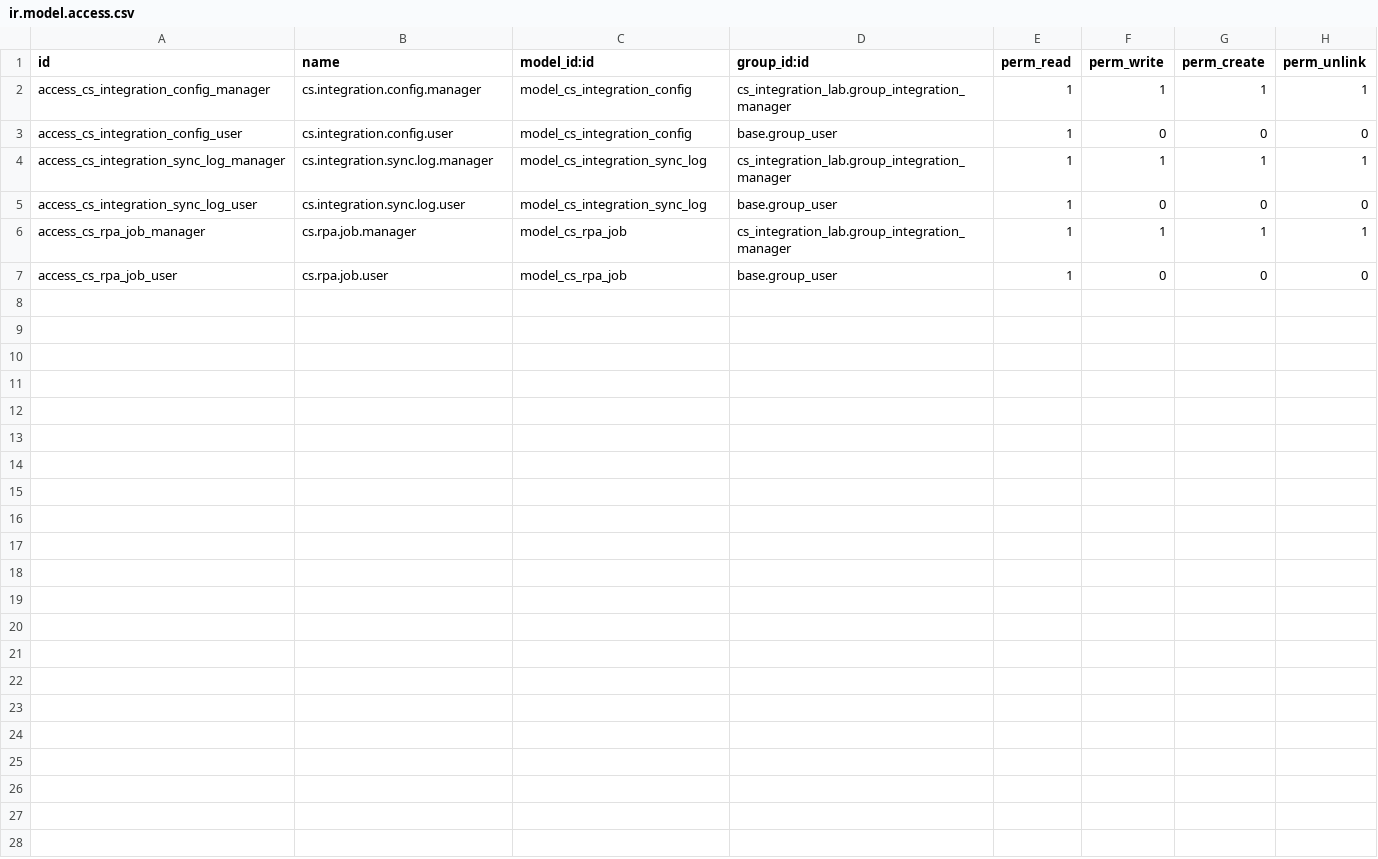
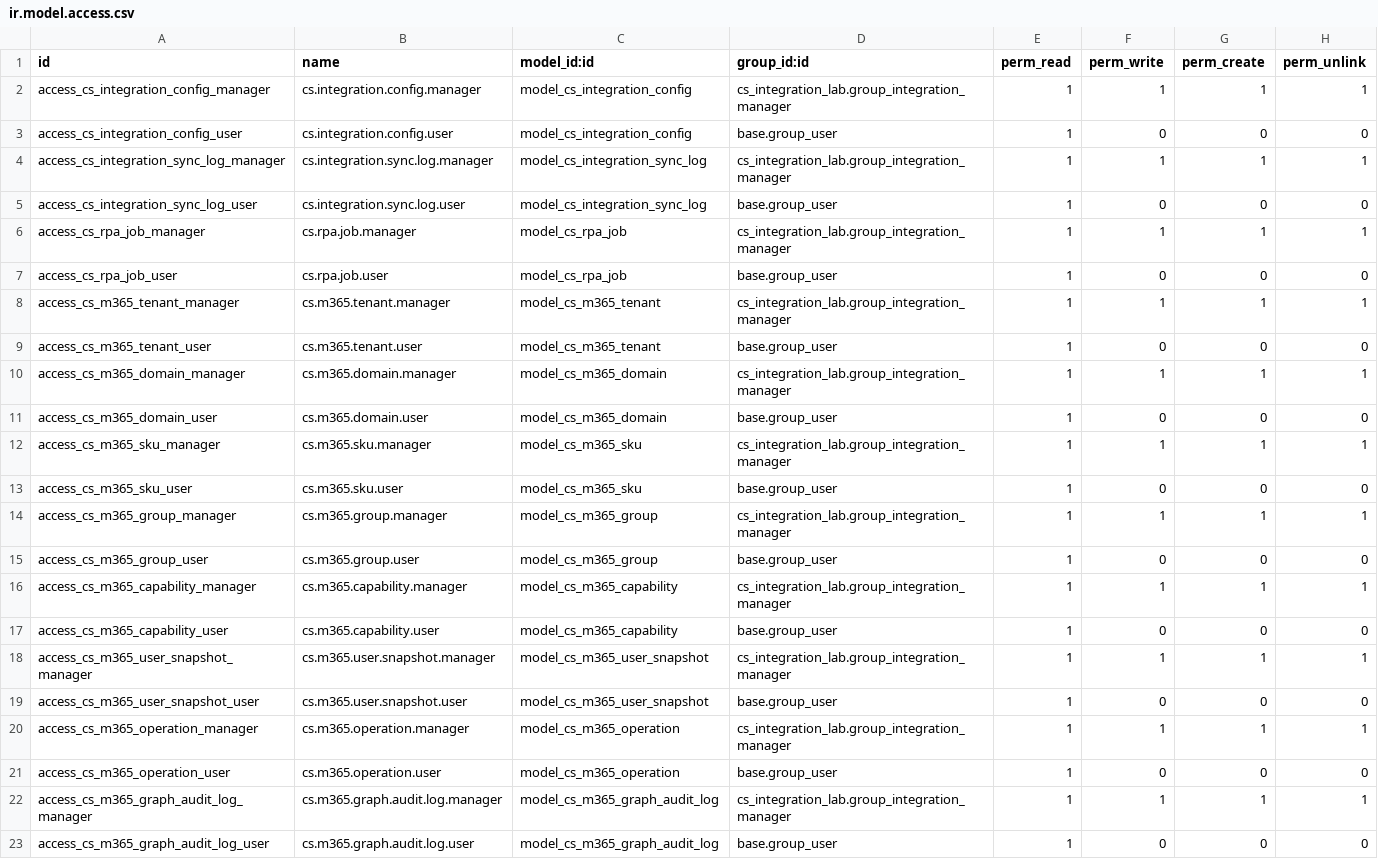
Before and after one commit to 0987nbb/cs-integration-lab, a CSV file: cs_integration_lab/security/ir.model.access.csv, drawn as a sheet; the diff names each change by its address in the sheet, - before the commit and + after, or states it on an @@ line.

Commit message:
feat(m365): implement Microsoft 365 Graph integration with Odoo control plane and comprehensive test suite

```diff
--- a/cs_integration_lab/security/ir.model.access.csv
+++ b/cs_integration_lab/security/ir.model.access.csv
+row 8: access_cs_m365_tenant_manager | cs.m365.tenant.manager | model_cs_m365_tenant | cs_integration_lab.group_integration_manager | 1 | 1 | 1 | 1
+row 9: access_cs_m365_tenant_user | cs.m365.tenant.user | model_cs_m365_tenant | base.group_user | 1 | 0 | 0 | 0
+row 10: access_cs_m365_domain_manager | cs.m365.domain.manager | model_cs_m365_domain | cs_integration_lab.group_integration_manager | 1 | 1 | 1 | 1
+row 11: access_cs_m365_domain_user | cs.m365.domain.user | model_cs_m365_domain | base.group_user | 1 | 0 | 0 | 0
+row 12: access_cs_m365_sku_manager | cs.m365.sku.manager | model_cs_m365_sku | cs_integration_lab.group_integration_manager | 1 | 1 | 1 | 1
+row 13: access_cs_m365_sku_user | cs.m365.sku.user | model_cs_m365_sku | base.group_user | 1 | 0 | 0 | 0
+row 14: access_cs_m365_group_manager | cs.m365.group.manager | model_cs_m365_group | cs_integration_lab.group_integration_manager | 1 | 1 | 1 | 1
+row 15: access_cs_m365_group_user | cs.m365.group.user | model_cs_m365_group | base.group_user | 1 | 0 | 0 | 0
+row 16: access_cs_m365_capability_manager | cs.m365.capability.manager | model_cs_m365_capability | cs_integration_lab.group_integration_manager | 1 | 1 | 1 | 1
+row 17: access_cs_m365_capability_user | cs.m365.capability.user | model_cs_m365_capability | base.group_user | 1 | 0 | 0 | 0
+row 18: access_cs_m365_user_snapshot_manager | cs.m365.user.snapshot.manager | model_cs_m365_user_snapshot | cs_integration_lab.group_integration_manager | 1 | 1 | 1 | 1
+row 19: access_cs_m365_user_snapshot_user | cs.m365.user.snapshot.user | model_cs_m365_user_snapshot | base.group_user | 1 | 0 | 0 | 0
+row 20: access_cs_m365_operation_manager | cs.m365.operation.manager | model_cs_m365_operation | cs_integration_lab.group_integration_manager | 1 | 1 | 1 | 1
+row 21: access_cs_m365_operation_user | cs.m365.operation.user | model_cs_m365_operation | base.group_user | 1 | 0 | 0 | 0
+row 22: access_cs_m365_graph_audit_log_manager | cs.m365.graph.audit.log.manager | model_cs_m365_graph_audit_log | cs_integration_lab.group_integration_manager | 1 | 1 | 1 | 1
+row 23: access_cs_m365_graph_audit_log_user | cs.m365.graph.audit.log.user | model_cs_m365_graph_audit_log | base.group_user | 1 | 0 | 0 | 0
```
Also changed, not shown: 48 other files.
